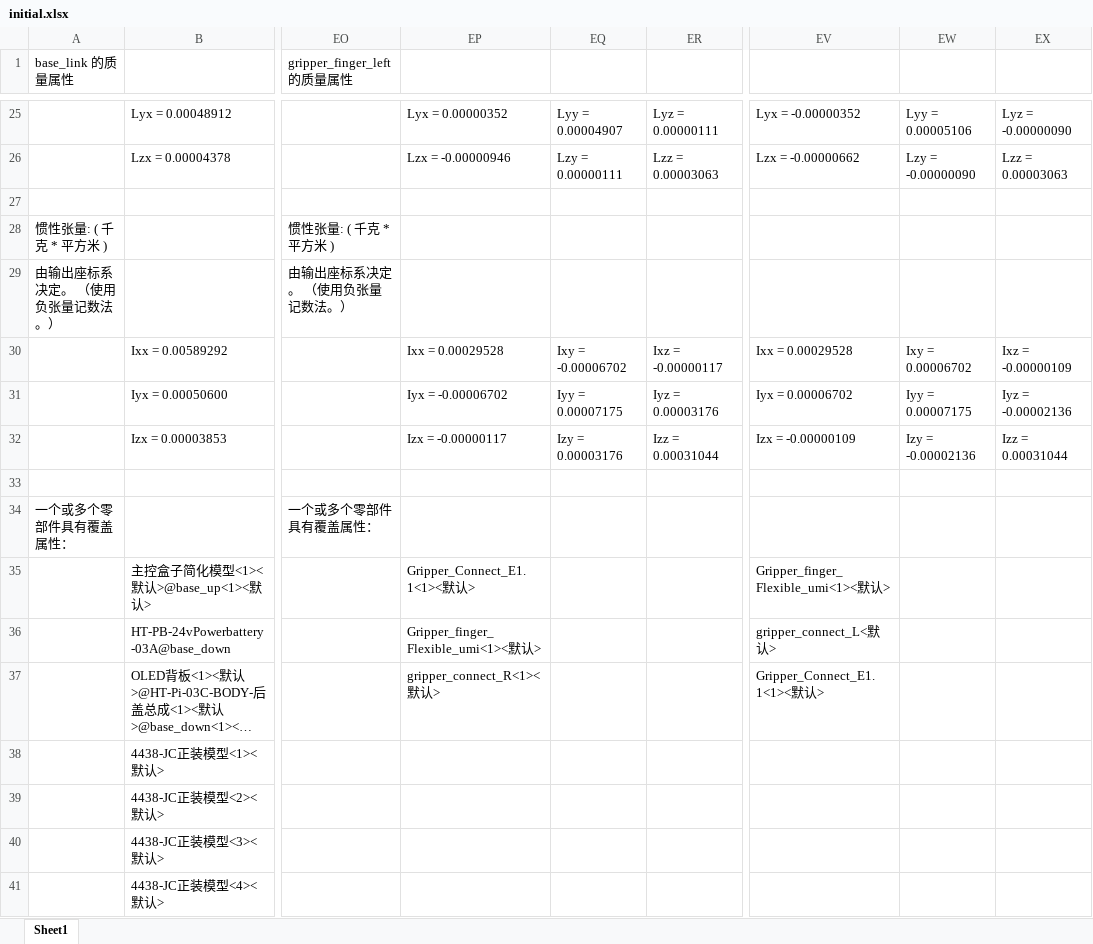
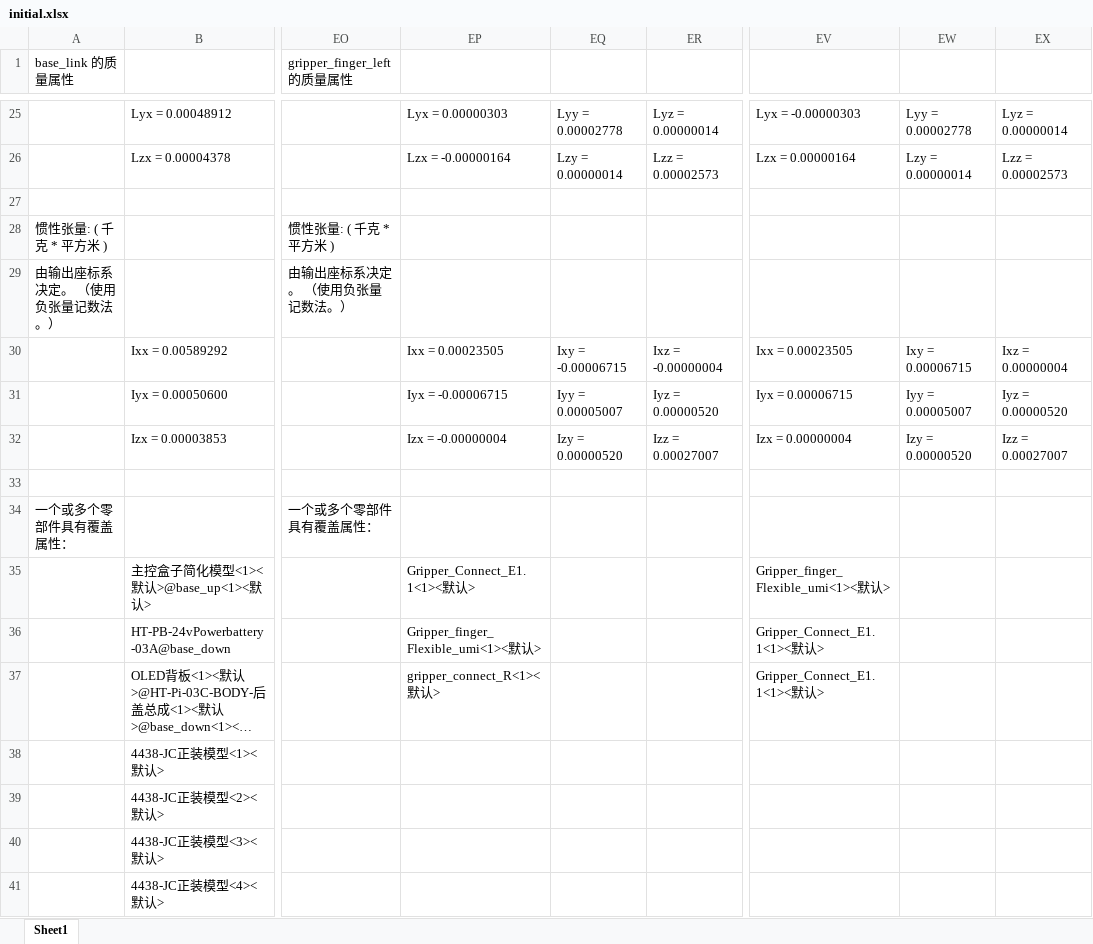
Before and after one commit to lcg-l/HTDW_Opendog, an Excel workbook: ri_plus_4438/urdf/initial.xlsx, sheet Sheet1, drawn as a sheet; only a part is shown, gaps mark what is left out; long unchanged cells end in …; values as stored, in another font and other column widths than the file's, no borders; the diff covers the shown part only; the diff names each change by its address in the sheet, - before the commit and + after, or states it on an @@ line.

```diff
--- a/ri_plus_4438/urdf/initial.xlsx (sheet Sheet1)
+++ b/ri_plus_4438/urdf/initial.xlsx (sheet Sheet1)
-EP25: Lyx = 0.00000352
+EP25: Lyx = 0.00000303
-EQ25: Lyy = 0.00004907
+EQ25: Lyy = 0.00002778
-ER25: Lyz = 0.00000111
+ER25: Lyz = 0.00000014
-EV25: Lyx = -0.00000352
+EV25: Lyx = -0.00000303
-EW25: Lyy = 0.00005106
+EW25: Lyy = 0.00002778
-EX25: Lyz = -0.00000090
+EX25: Lyz = 0.00000014
-EP26: Lzx = -0.00000946
+EP26: Lzx = -0.00000164
-EQ26: Lzy = 0.00000111
+EQ26: Lzy = 0.00000014
-ER26: Lzz = 0.00003063
+ER26: Lzz = 0.00002573
-EV26: Lzx = -0.00000662
+EV26: Lzx = 0.00000164
-EW26: Lzy = -0.00000090
+EW26: Lzy = 0.00000014
-EX26: Lzz = 0.00003063
+EX26: Lzz = 0.00002573
-EP30: Ixx = 0.00029528
+EP30: Ixx = 0.00023505
-EQ30: Ixy = -0.00006702
+EQ30: Ixy = -0.00006715
-ER30: Ixz = -0.00000117
+ER30: Ixz = -0.00000004
-EV30: Ixx = 0.00029528
+EV30: Ixx = 0.00023505
-EW30: Ixy = 0.00006702
+EW30: Ixy = 0.00006715
-EX30: Ixz = -0.00000109
+EX30: Ixz = 0.00000004
-EP31: Iyx = -0.00006702
+EP31: Iyx = -0.00006715
-EQ31: Iyy = 0.00007175
+EQ31: Iyy = 0.00005007
-ER31: Iyz = 0.00003176
+ER31: Iyz = 0.00000520
-EV31: Iyx = 0.00006702
+EV31: Iyx = 0.00006715
-EW31: Iyy = 0.00007175
+EW31: Iyy = 0.00005007
-EX31: Iyz = -0.00002136
+EX31: Iyz = 0.00000520
-EP32: Izx = -0.00000117
+EP32: Izx = -0.00000004
-EQ32: Izy = 0.00003176
+EQ32: Izy = 0.00000520
-ER32: Izz = 0.00031044
+ER32: Izz = 0.00027007
-EV32: Izx = -0.00000109
+EV32: Izx = 0.00000004
-EW32: Izy = -0.00002136
+EW32: Izy = 0.00000520
-EX32: Izz = 0.00031044
+EX32: Izz = 0.00027007
-EV36: gripper_connect_L<默认>
+EV36: Gripper_Connect_E1.1<1><默认>
```
Also changed, not shown: 32 edited cells elsewhere in this sheet, ri_plus_4438/urdf/initial_joint_properties.xlsx, 37 other files.
